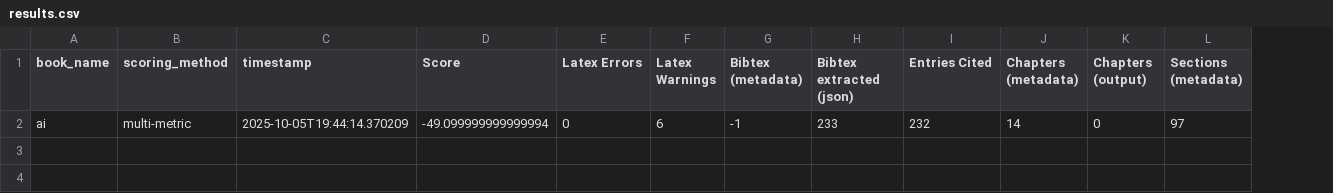
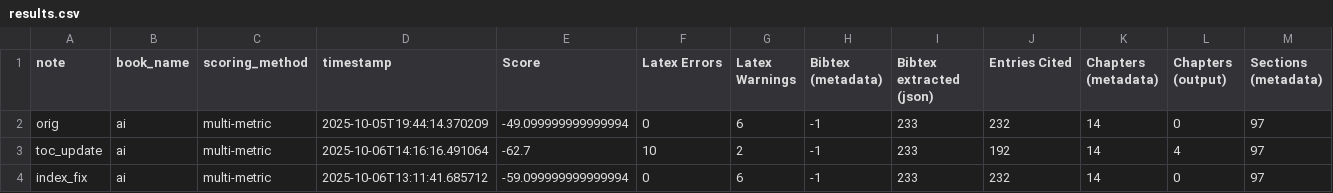
Before and after one commit to Spongy01/pdf-2-latex, a CSV file: files/ai/outputs/results.csv, drawn as a sheet; only a part is shown; rows hold the shown columns only; the diff names each change by its address in the sheet, - before the commit and + after, or states it on an @@ line.

Commit message:
Generated results for toc_update books, and cpy-pst results from index_fix branch

```diff
--- a/files/ai/outputs/results.csv
+++ b/files/ai/outputs/results.csv
+column A (note), row 2: orig
+row 3: toc_update | ai | multi-metric | 2025-10-06T14:16:16.491064 | -62.7 | 10 | 2 | -1 | 233 | 192 | 14 | 4 | 97
+row 4: index_fix | ai | multi-metric | 2025-10-06T13:11:41.685712 | -59.099999999999994 | 0 | 6 | -1 | 233 | 232 | 14 | 0 | 97
```
Also changed, not shown: files/algorithms/outputs/results.csv, files/assembly/outputs/results.csv, 22 other files.
